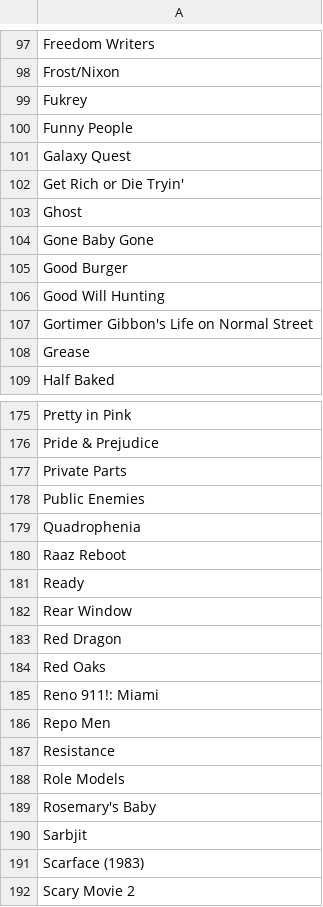
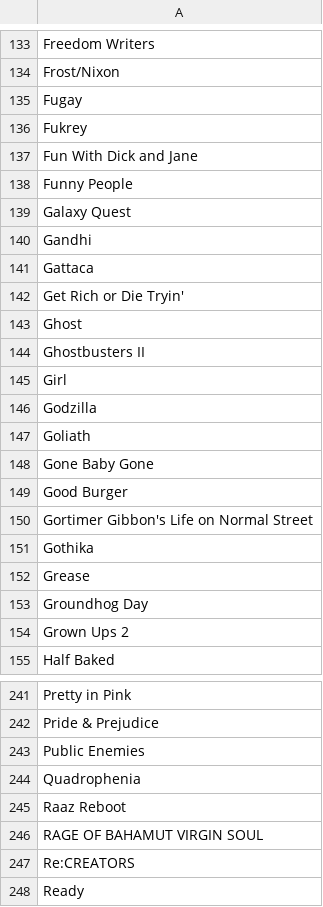
Before and after one commit to scriptamanent/amazon_title, a CSV file: titoli.csv, drawn as a sheet; only a part is shown, gaps mark what is left out; the shorter side is filled out with more unchanged rows; removed rows and columns are numbered as before the commit, all else as after; the diff covers the shown part only; the diff names each change by its address in the sheet, - before the commit and + after, or states it on an @@ line.

Commit message:
May titles

```diff
--- a/titoli.csv
+++ b/titoli.csv
+row 135: Fugay
+row 137: Fun With Dick and Jane
+row 140: Gandhi
+row 141: Gattaca
+row 144: Ghostbusters II
+row 145: Girl
+row 146: Godzilla
+row 147: Goliath
-row 106: Good Will Hunting
+row 151: Gothika
+row 153: Groundhog Day
+row 154: Grown Ups 2
-row 177: Private Parts
+row 246: RAGE OF BAHAMUT VIRGIN SOUL
+row 247: Re:CREATORS
```
Also changed, not shown: 107 added rows, 3 removed rows, 8 moved rows and 7 edited cells elsewhere in this file.
